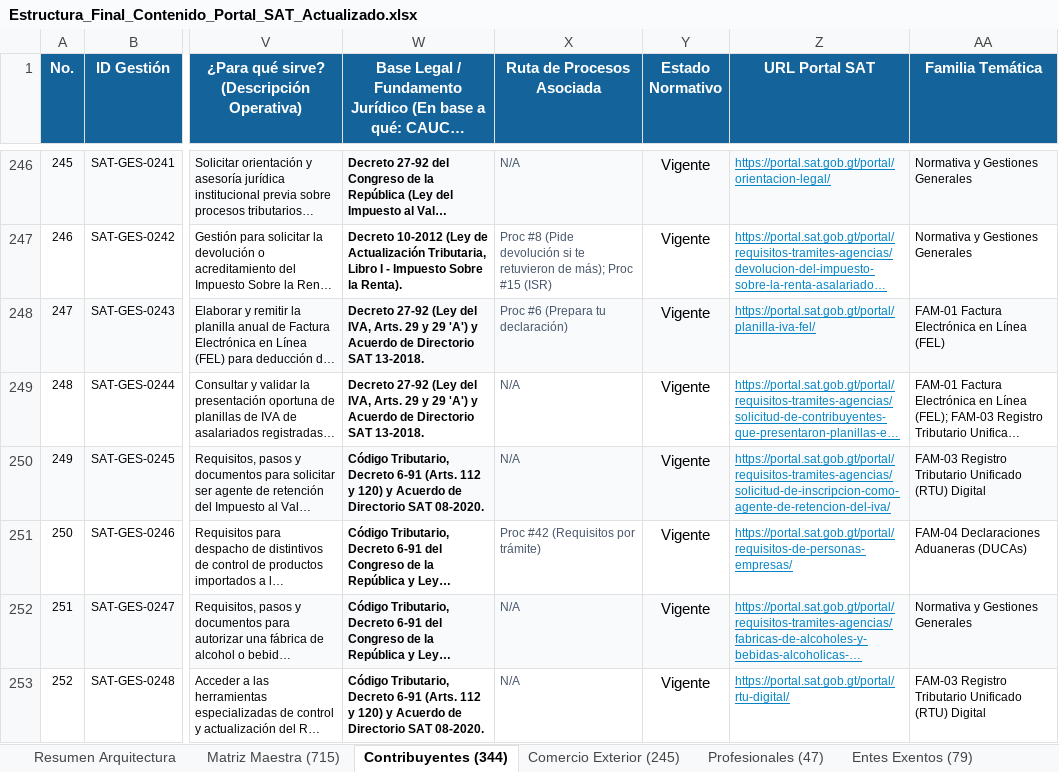
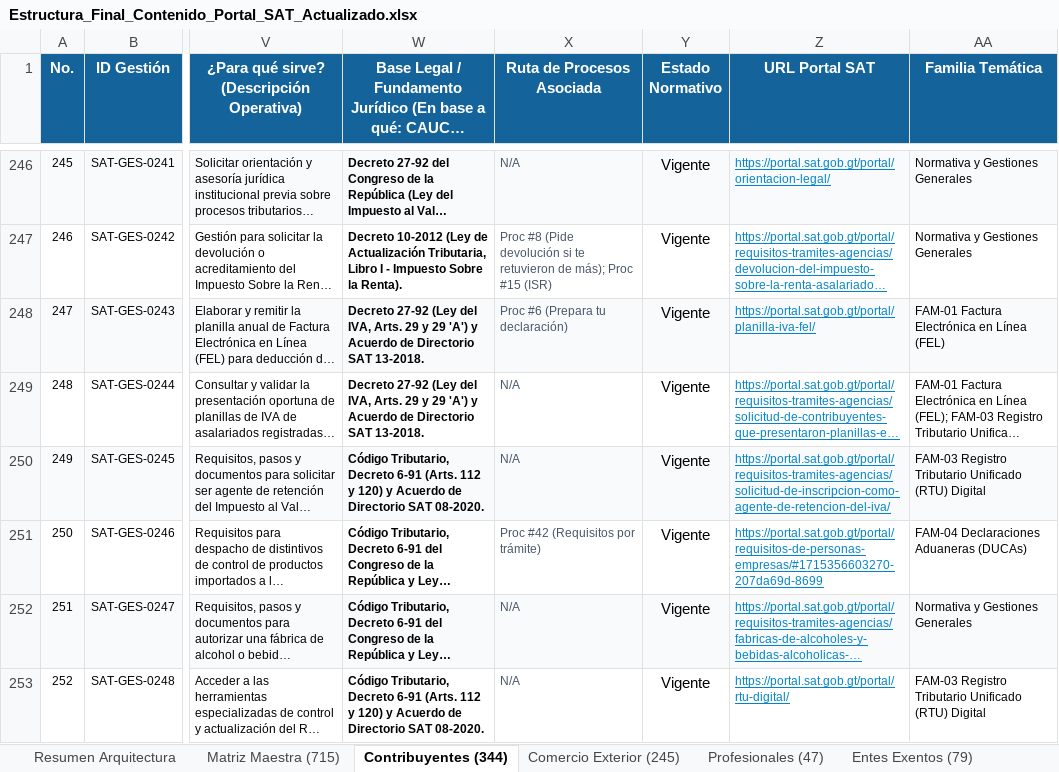
Before and after one commit to elKevin24/SAT, an Excel workbook: docs/fuentes-datos/02_archivos_producto_entregables/Estructura_Final_Contenido_Portal_SAT_Actualizado.xlsx, sheet Contribuyentes (344), drawn as a sheet; only a part is shown, gaps mark what is left out; long unchanged cells end in …; values as stored, in another font and other column widths than the file's, no borders; the diff covers the shown part only; the diff names each change by its address in the sheet, - before the commit and + after, or states it on an @@ line.

```diff
--- a/docs/fuentes-datos/02_archivos_producto_entregables/Estructura_Final_Contenido_Portal_SAT_Actualizado.xlsx (sheet Contribuyentes (344))
+++ b/docs/fuentes-datos/02_archivos_producto_entregables/Estructura_Final_Contenido_Portal_SAT_Actualizado.xlsx (sheet Contribuyentes (344))
-Z251 (URL Portal SAT): https://portal.sat.gob.gt/portal/requisitos-de-personas-empresas/
+Z251 (URL Portal SAT): https://portal.sat.gob.gt/portal/requisitos-de-personas-empresas/#1715356603270-207da69d-8699
```
Also changed, not shown: 12 edited cells elsewhere in this sheet, sheet Matriz Maestra (715), sheet Entes Exentos (79), sheet Comercio Exterior (245), sheet Profesionales (47), docs/fuentes-datos/02_archivos_producto_entregables/Catalogo_Contenidos_Unicos_Portal_SAT.xlsx, 5 other files.
